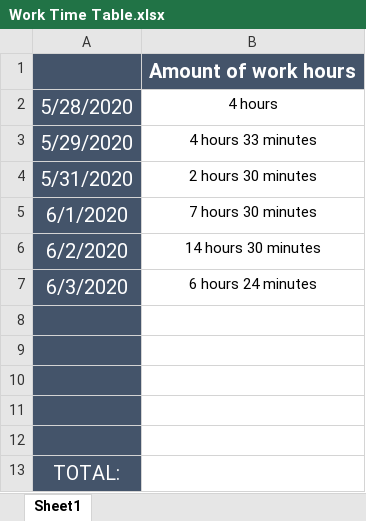
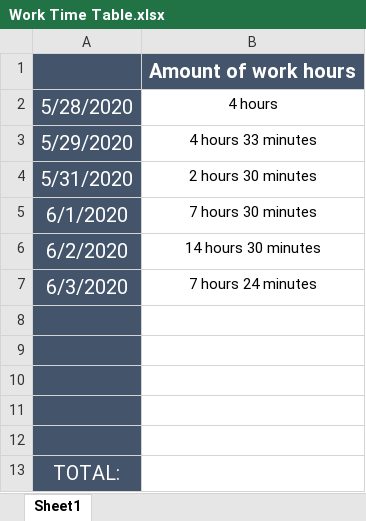
Before and after one commit to Moonshine42tech/Tic-Tac-Toe, an Excel workbook: Documentation/Work Time Table.xlsx, sheet Sheet1, drawn as a sheet; values as stored, in another font and other column widths than the file's, no borders; the diff names each change by its address in the sheet, - before the commit and + after, or states it on an @@ line.

```diff
--- a/Documentation/Work Time Table.xlsx (sheet Sheet1)
+++ b/Documentation/Work Time Table.xlsx (sheet Sheet1)
-B7: 6 hours 24 minutes
+B7: 7 hours 24 minutes
```
Also changed, not shown: 5 other files.
